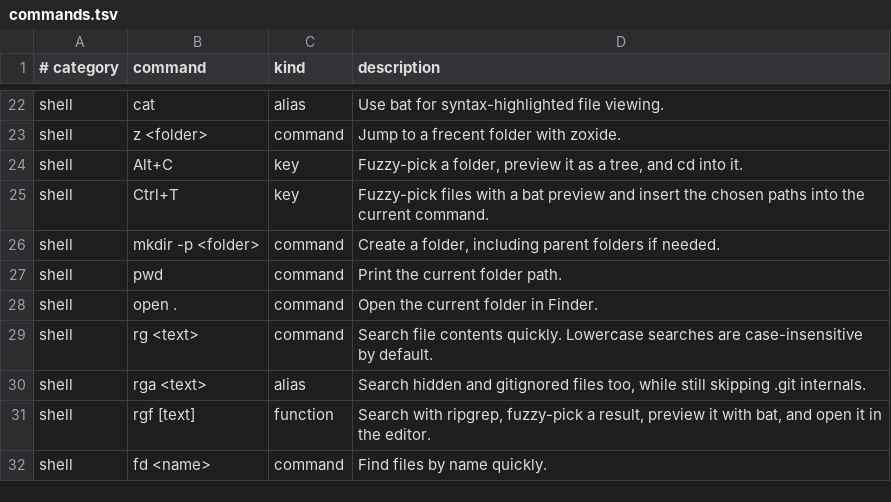
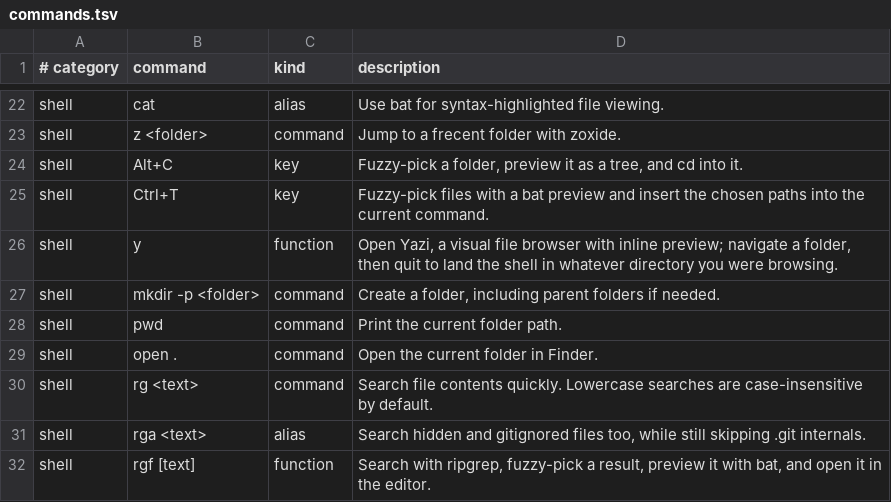
Before and after one commit to jasondockery/groundwork, a TSV file: home/dot_local/share/groundwork/commands.tsv, drawn as a sheet; only a part is shown, gaps mark what is left out; the shorter side is filled out with more unchanged rows; the diff names each change by its address in the sheet, - before the commit and + after, or states it on an @@ line.

Commit message:
feat: add yazi visual file browser with y wrapper, catalog entry, and docs

```diff
--- a/home/dot_local/share/groundwork/commands.tsv
+++ b/home/dot_local/share/groundwork/commands.tsv
+row 26: shell | y | function | Open Yazi, a visual file browser with inline preview; navigate a folder, then quit to land the shell in whatever directory you were browsing.
```
Also changed, not shown: 3 other files.
